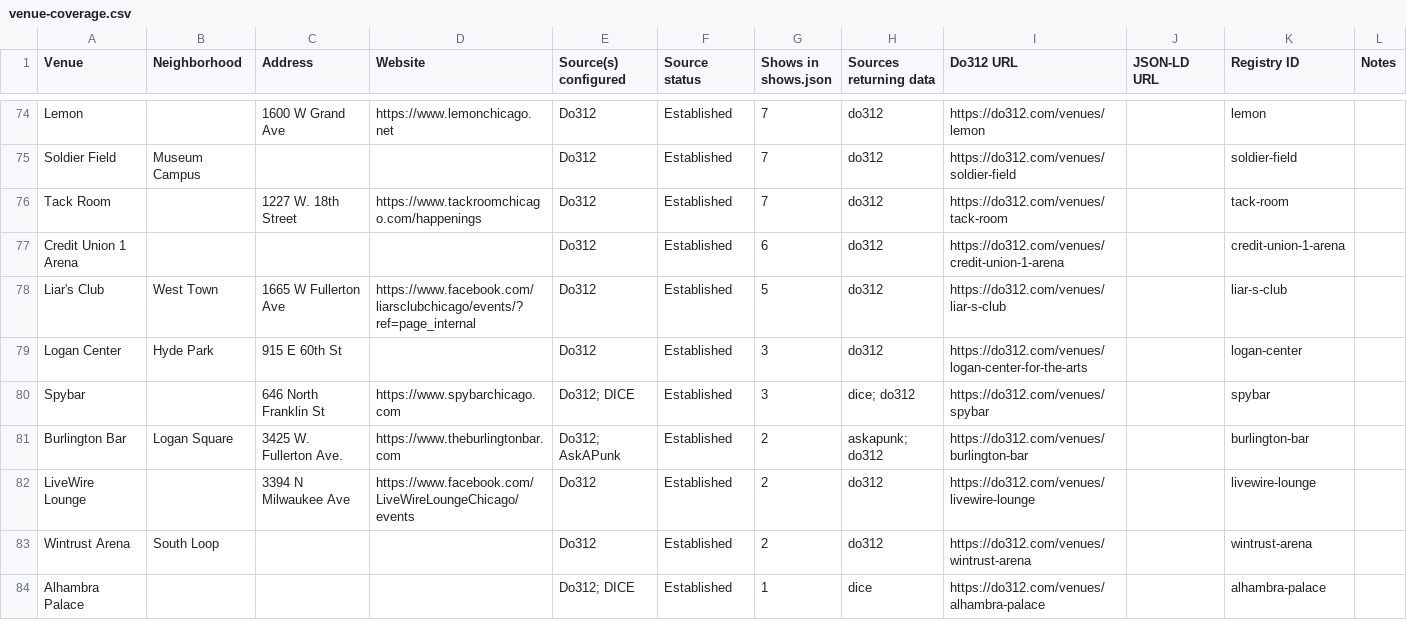
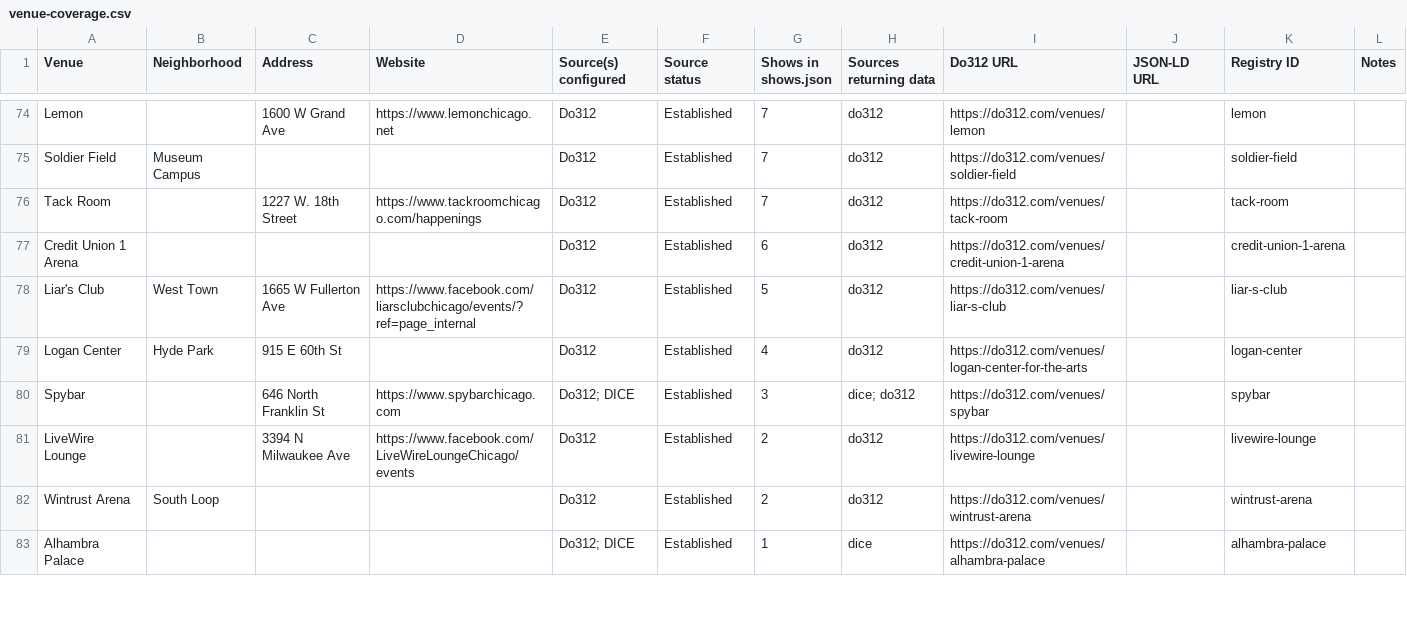
Before and after one commit to y0ung-nasha/showcal, a CSV file: venue-coverage.csv, drawn as a sheet; only a part is shown, gaps mark what is left out; the diff covers the shown part only.

```diff
--- a/venue-coverage.csv
+++ b/venue-coverage.csv
@@ -78,5 +78,4 @@ Credit Union 1 Arena,,,,Do312,Established,6,do312,https://do312.com/venues/credi
 Liar's Club,West Town,1665 W Fullerton Ave,https://www.facebook.com/liarsclubchicago/events/?ref=page_internal,Do312,Established,5,do312,https://do312.com/venues/liar-s-club,,liar-s-club,
-Logan Center,Hyde Park,915 E 60th St,,Do312,Established,3,do312,https://do312.com/venues/logan-center-for-the-arts,,logan-center,
+Logan Center,Hyde Park,915 E 60th St,,Do312,Established,4,do312,https://do312.com/venues/logan-center-for-the-arts,,logan-center,
 Spybar,,646 North Franklin St,https://www.spybarchicago.com,Do312; DICE,Established,3,dice; do312,https://do312.com/venues/spybar,,spybar,
-Burlington Bar,Logan Square,3425 W. Fullerton Ave.,https://www.theburlingtonbar.com,Do312; AskAPunk,Established,2,askapunk; do312,https://do312.com/venues/burlington-bar,,burlington-bar,
 LiveWire Lounge,,3394 N Milwaukee Ave,https://www.facebook.com/LiveWireLoungeChicago/events,Do312,Established,2,do312,https://do312.com/venues/livewire-lounge,,livewire-lounge,
```
Also changed, not shown: 10 added rows, 9 removed rows and 14 edited cells elsewhere in this file, 6 other files.
